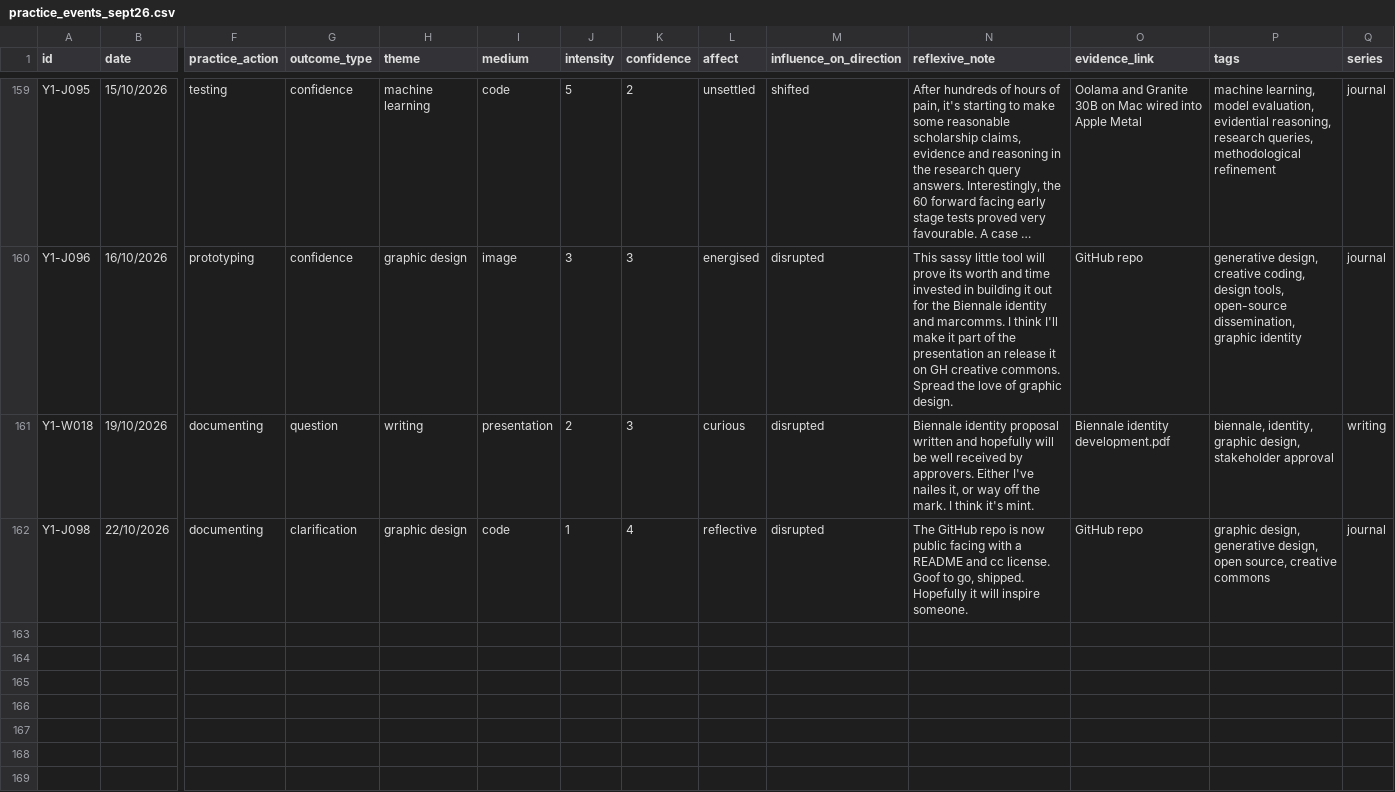
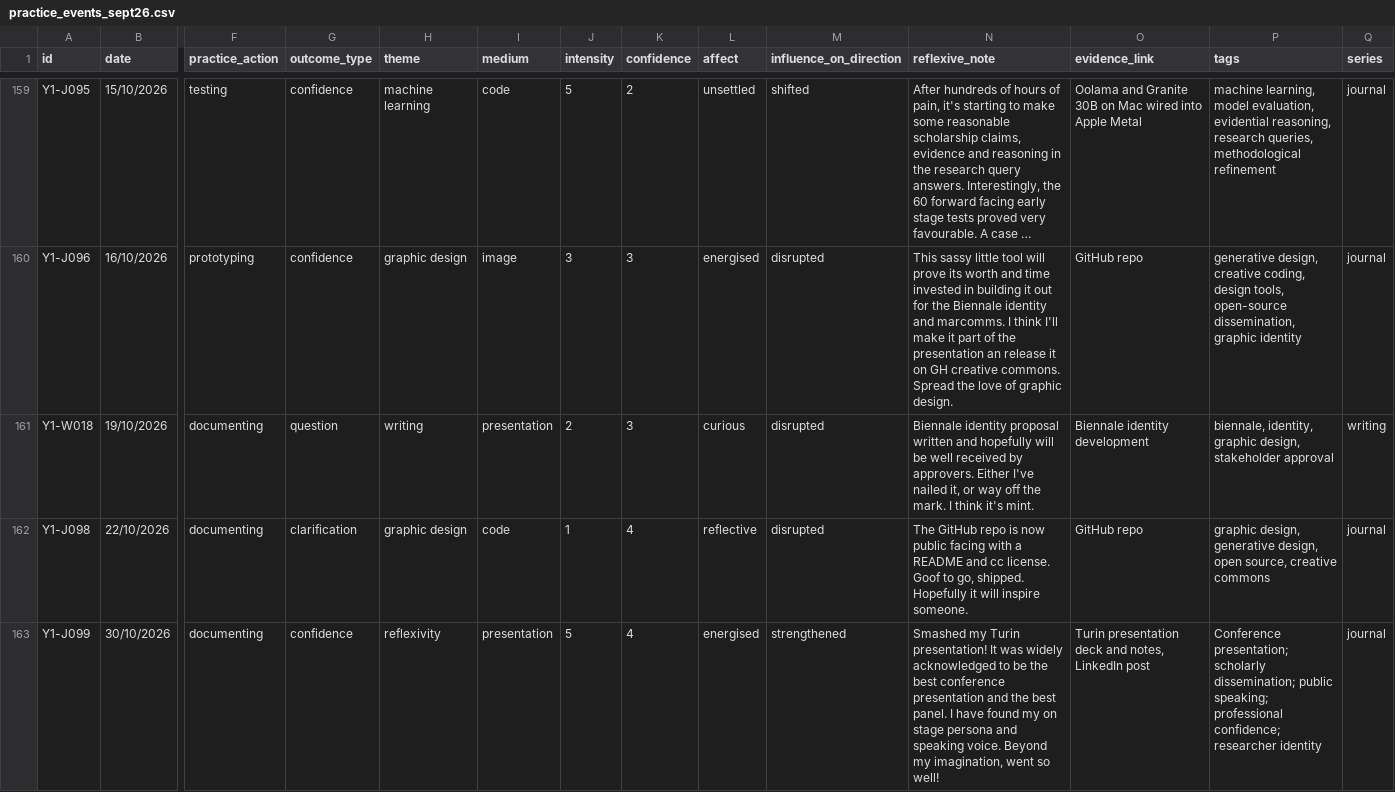
Before and after one commit to MunoMono/coded-research-journal, a CSV file: data/csv/practice_events_sept26.csv, drawn as a sheet; only a part is shown, gaps mark what is left out; long unchanged cells end in …; rows hold the shown columns only; the diff covers the shown part only; the diff names each change by its address in the sheet, - before the commit and + after, or states it on an @@ line.

```diff
--- a/data/csv/practice_events_sept26.csv
+++ b/data/csv/practice_events_sept26.csv
-N161 (reflexive_note): …Either I've nailes it, or…
+N161 (reflexive_note): …Either I've nailed it, or…
-O161 (evidence_link): Biennale identity development.pdf
+O161 (evidence_link): Biennale identity development
+row 163: Y1-J099 | 30/10/2026 | documenting | confidence | reflexivity | presentation | 5 | 4 | energised | strengthened | Smashed my Turin presentation! It was widely acknowledged to be the best conference presentation and the best panel. I have found my on stage persona and speaking voice. Beyond my imagination, went so well! | Turin presentation deck and notes, LinkedIn post | Conference presentation; scholarly dissemination; public speaking; professional confidence; researcher identity | journal
```
Also changed, not shown: 2 added rows elsewhere in this file, 1 other file.
